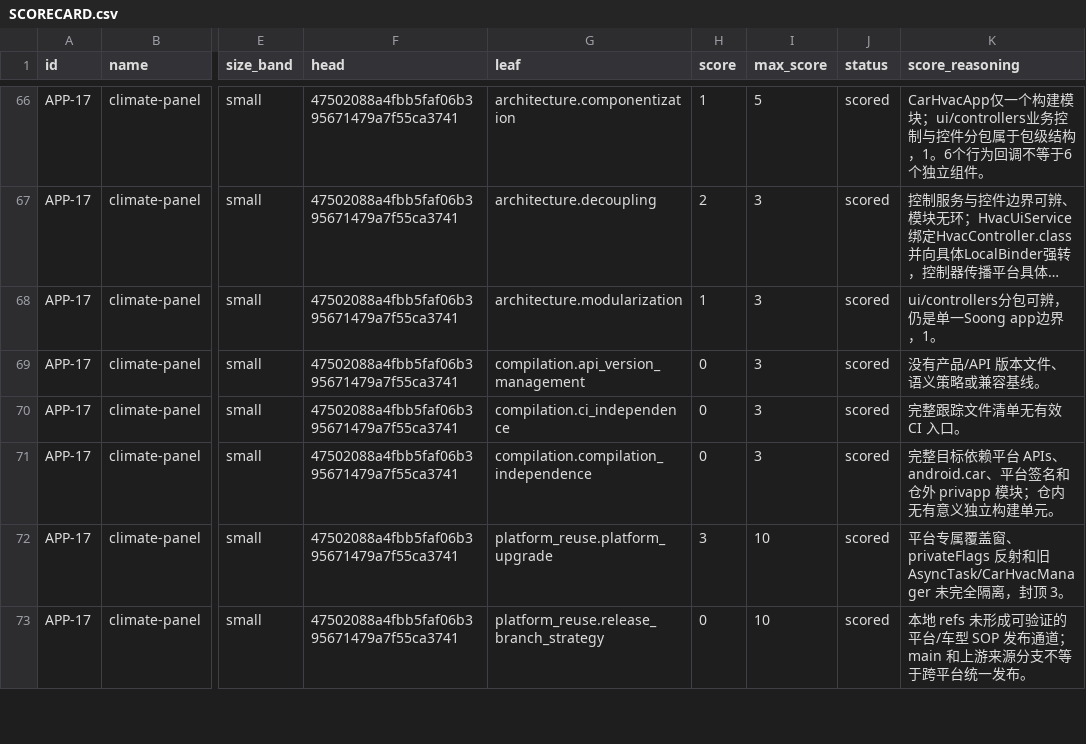
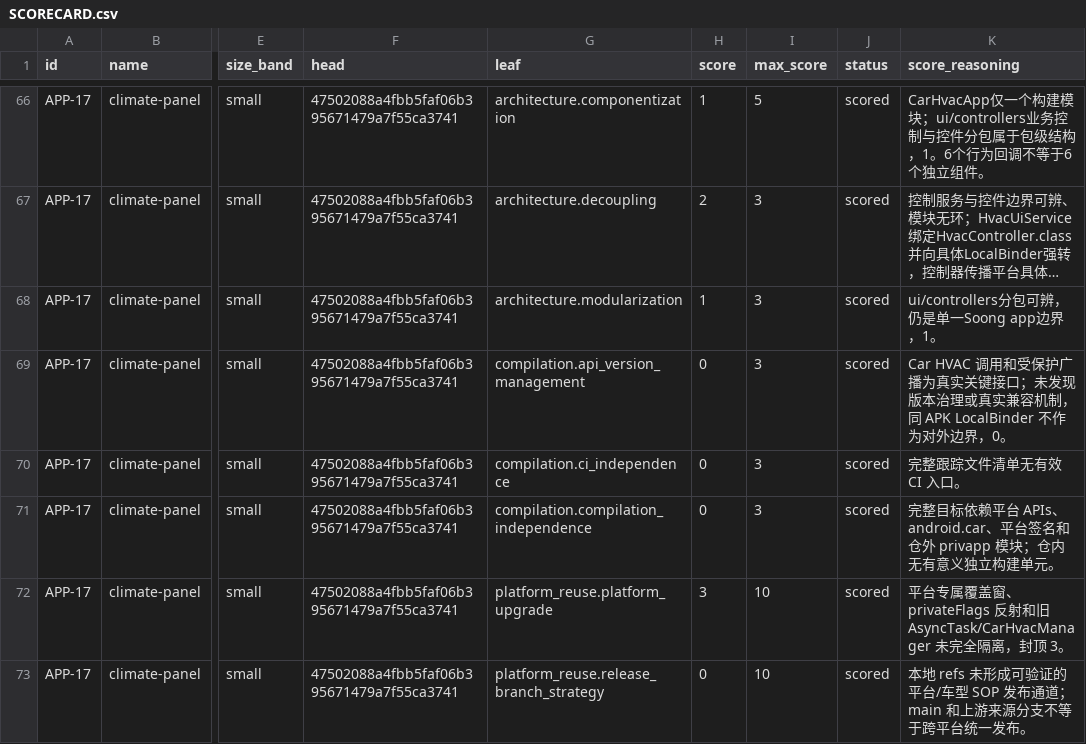
Before and after one commit to cockpit-bench/cockpit-benchmark, a CSV file: SCORECARD.csv, drawn as a sheet; only a part is shown, gaps mark what is left out; long unchanged cells end in …; the diff covers the shown part only; the diff names each change by its address in the sheet, - before the commit and + after, or states it on an @@ line.

```diff
--- a/SCORECARD.csv
+++ b/SCORECARD.csv
-K69 (score_reasoning): 没有产品/API 版本文件、语义策略或兼容基线。
+K69 (score_reasoning): Car HVAC 调用和受保护广播为真实关键接口；未发现版本治理或真实兼容机制，同 APK LocalBinder 不作为对外边界，0。
```
Also changed, not shown: 23 edited cells elsewhere in this file, 57 other files.
